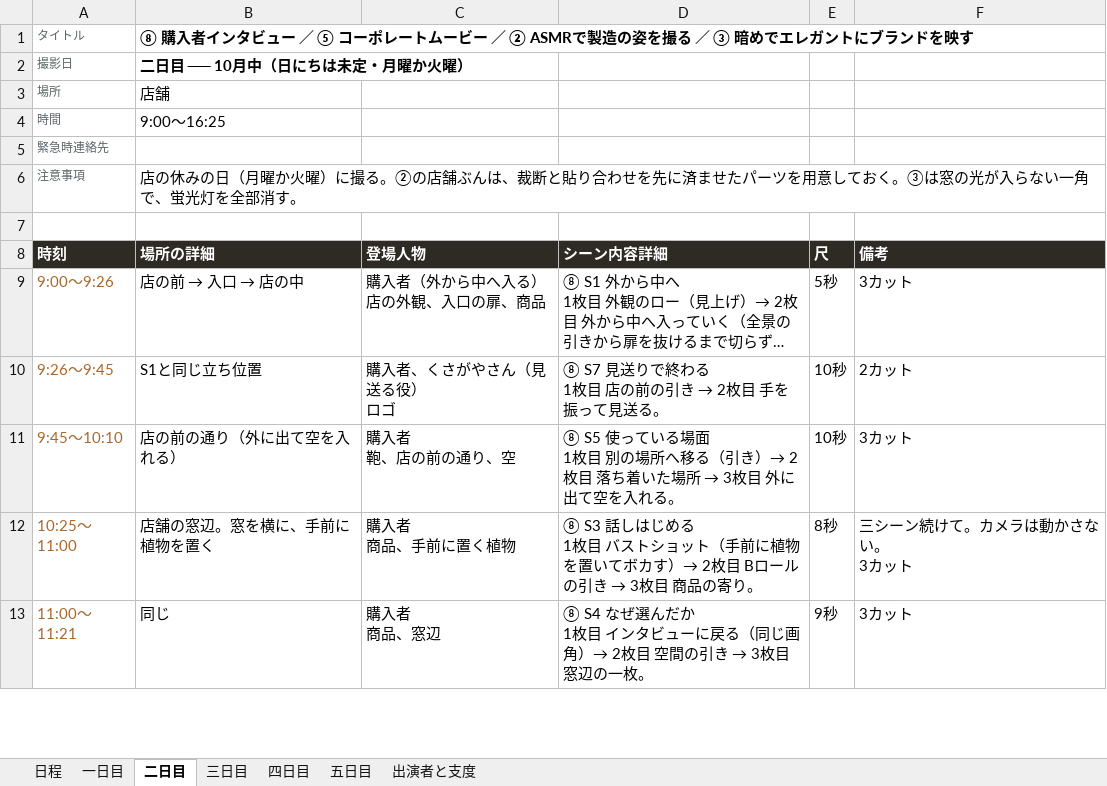
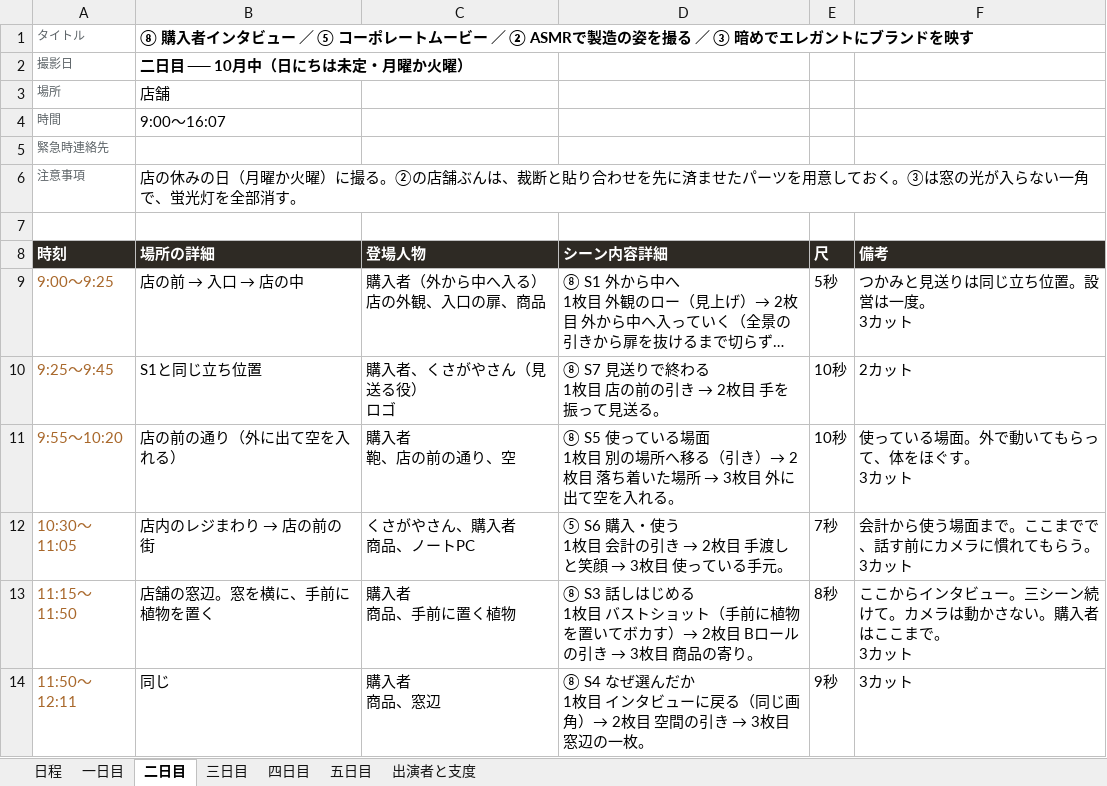
Before and after one commit to Shiori0415/dougaseisaku, an Excel workbook: pdf/01_香盤表.xlsx, sheet 二日目, drawn as a sheet; only a part is shown; long unchanged cells end in …; values as stored, in another font and other column widths than the file's, no borders; addresses are those after the commit; ↵ is a line break in a cell; the diff covers the shown part only; the diff names each change by its address in the sheet, - before the commit and + after, or states it on an @@ line.

```diff
--- a/pdf/01_香盤表.xlsx (sheet 二日目)
+++ b/pdf/01_香盤表.xlsx (sheet 二日目)
-B4 (場所の詳細): 9:00〜16:25
+B4 (場所の詳細): 9:00〜16:07
-A9 (時刻): 9:00〜9:26
+A9 (時刻): 9:00〜9:25
-F9 (備考): 3カット
+F9 (備考): つかみと見送りは同じ立ち位置。設営は一度。 ↵ 3カット
-A10 (時刻): 9:26〜9:45
+A10 (時刻): 9:25〜9:45
-A11 (時刻): 9:45〜10:10
+A11 (時刻): 9:55〜10:20
-F11 (備考): 3カット
+F11 (備考): 使っている場面。外で動いてもらって、体をほぐす。 ↵ 3カット
+row 12: 10:30〜11:05 | 店内のレジまわり → 店の前の街 | くさがやさん、購入者 ↵ 商品、ノートPC | ⑤ S6 購入・使う ↵ 1枚目 会計の引き → 2枚目 手渡しと笑顔 → 3枚目 使っている手元。 | 7秒 | 会計から使う場面まで。ここまでで、話す前にカメラに慣れてもらう。 ↵ 3カット
-A13 (時刻): 10:25〜11:00
+A13 (時刻): 11:15〜11:50
-F13 (備考): 三シーン続けて。カメラは動かさない。 ↵ 3カット
+F13 (備考): ここからインタビュー。三シーン続けて。カメラは動かさない。購入者はここまで。 ↵ 3カット
-A14 (時刻): 11:00〜11:21
+A14 (時刻): 11:50〜12:11
```
Also changed, not shown: 2 removed rows and 10 edited cells elsewhere in this sheet, sheet 一日目, sheet 四日目, sheet 日程, 24 other files.
